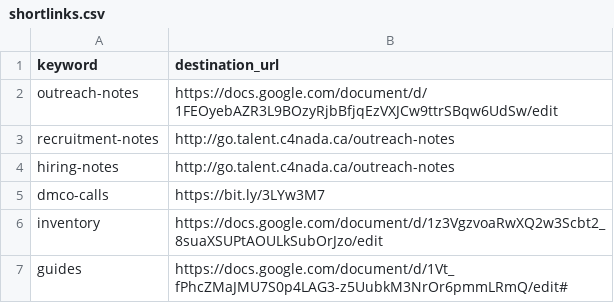
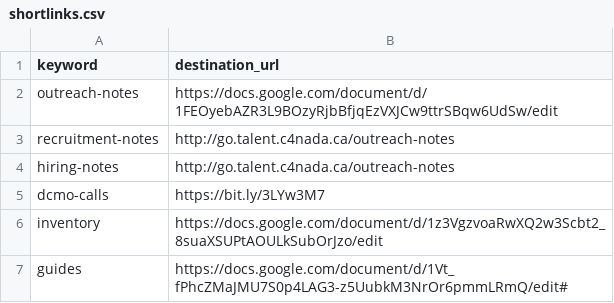
Before and after one commit to tristan-orourke/go.talent.c4nada.ca, a CSV file: shortlinks.csv, drawn as a sheet; only a part is shown.

Commit message:
Fixed /dcmo-calls typo.

```diff
--- a/shortlinks.csv
+++ b/shortlinks.csv
@@ -4,3 +4,3 @@ recruitment-notes,http://go.talent.c4nada.ca/outreach-notes
 hiring-notes,http://go.talent.c4nada.ca/outreach-notes
-dmco-calls,https://bit.ly/3LYw3M7
+dcmo-calls,https://bit.ly/3LYw3M7
 inventory,https://docs.google.com/document/d/1z3VgzvoaRwXQ2w3Scbt2_8suaXSUPtAOULkSubOrJzo/edit
```
